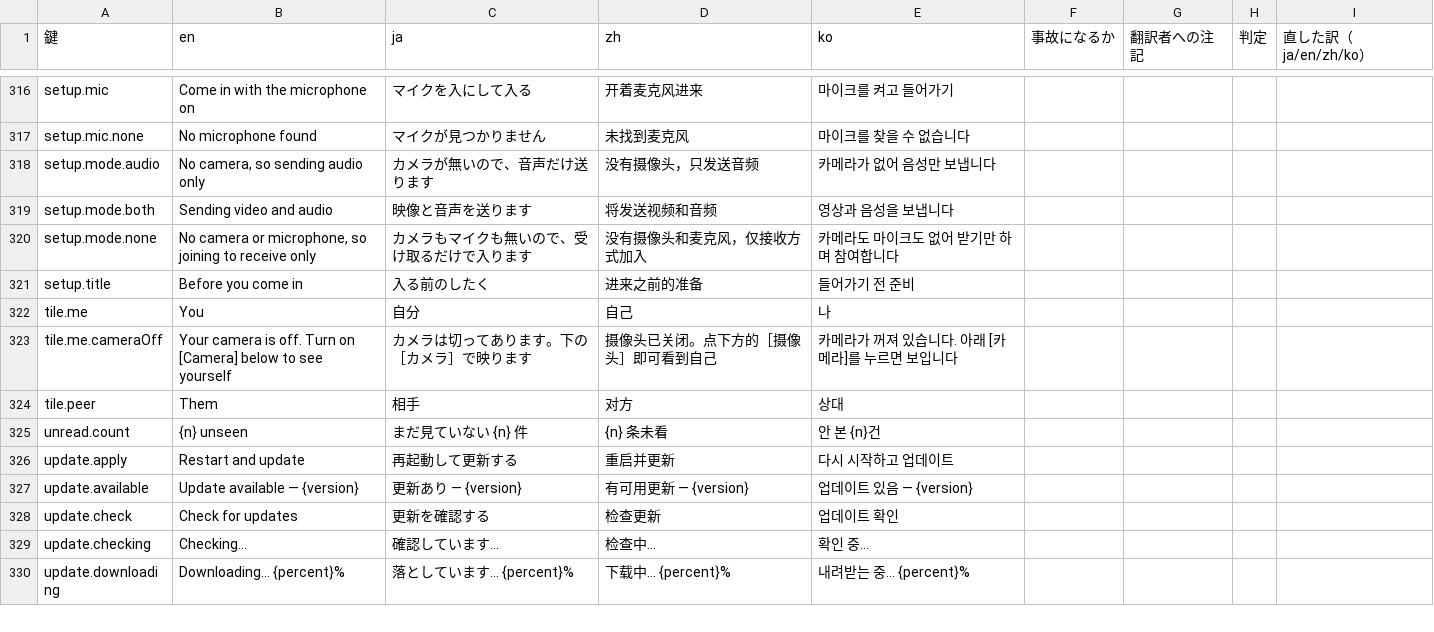
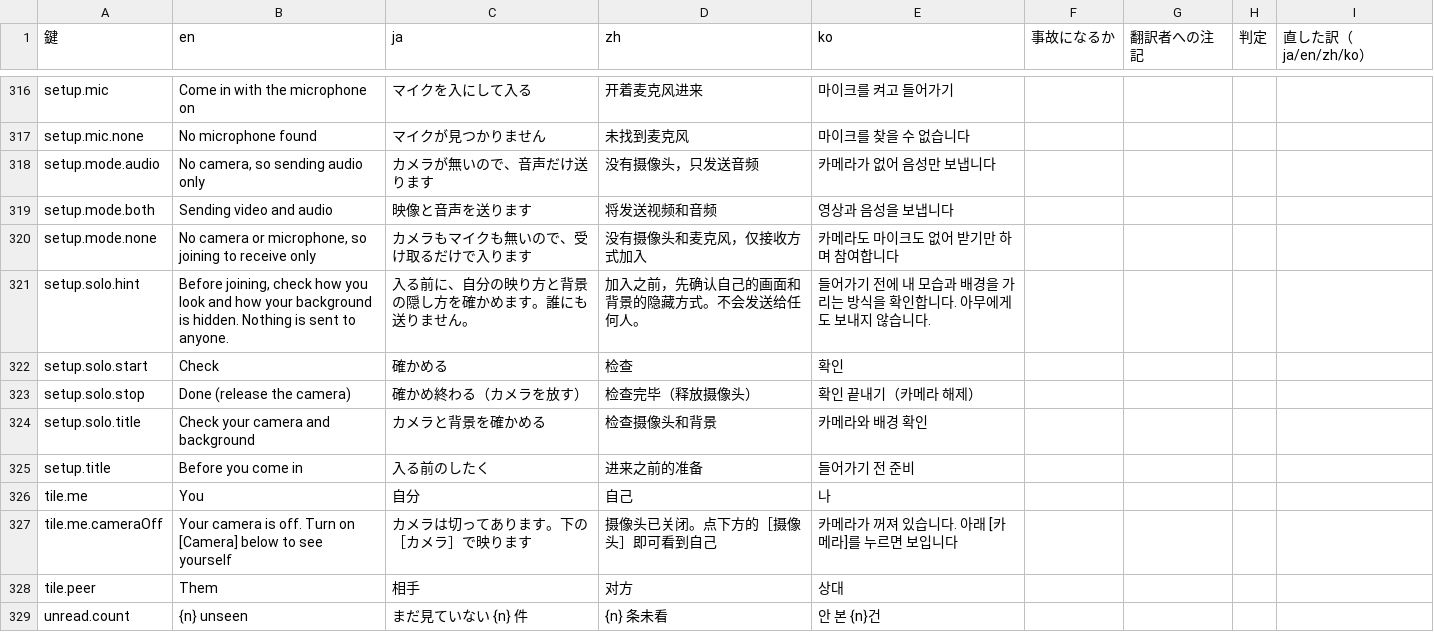
Before and after one commit to meta-taro/warifu, a TSV file: docs/i18n-review.tsv, drawn as a sheet; only a part is shown, gaps mark what is left out; the shorter side is filled out with more unchanged rows; the diff names each change by its address in the sheet, - before the commit and + after, or states it on an @@ line.

```diff
--- a/docs/i18n-review.tsv
+++ b/docs/i18n-review.tsv
+row 321: setup.solo.hint | Before joining, check how you look and how your background is hidden. Nothing is sent to anyone. | 入る前に、自分の映り方と背景の隠し方を確かめます。誰にも送りません。 | 加入之前，先确认自己的画面和背景的隐藏方式。不会发送给任何人。 | 들어가기 전에 내 모습과 배경을 가리는 방식을 확인합니다. 아무에게도 보내지 않습니다.
+row 322: setup.solo.start | Check | 確かめる | 检查 | 확인
+row 323: setup.solo.stop | Done (release the camera) | 確かめ終わる（カメラを放す） | 检查完毕（释放摄像头） | 확인 끝내기（카메라 해제）
+row 324: setup.solo.title | Check your camera and background | カメラと背景を確かめる | 检查摄像头和背景 | 카메라와 배경 확인
```
Also changed, not shown: 2 other files.
